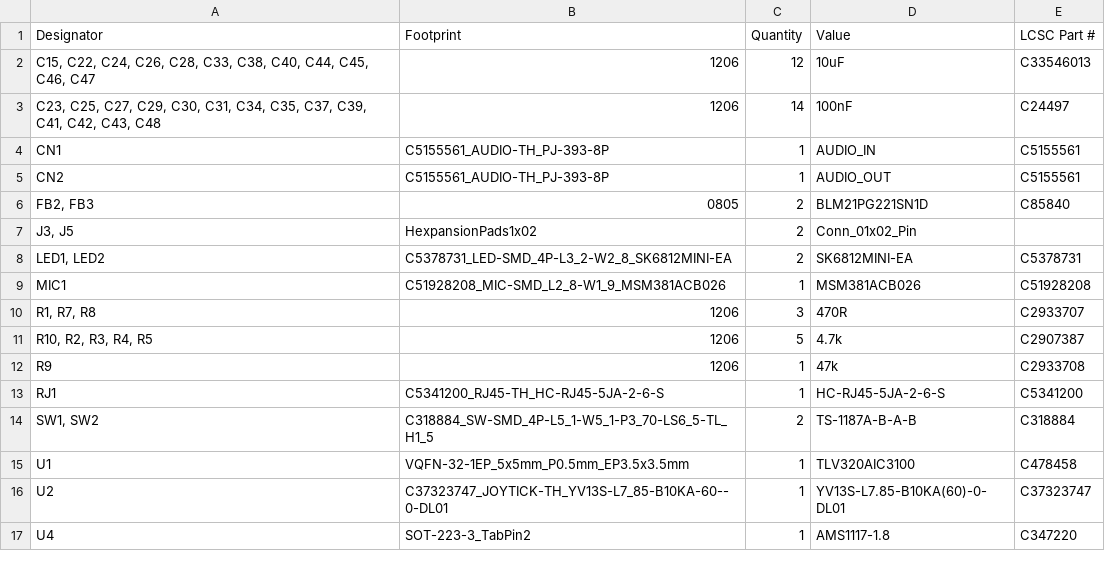
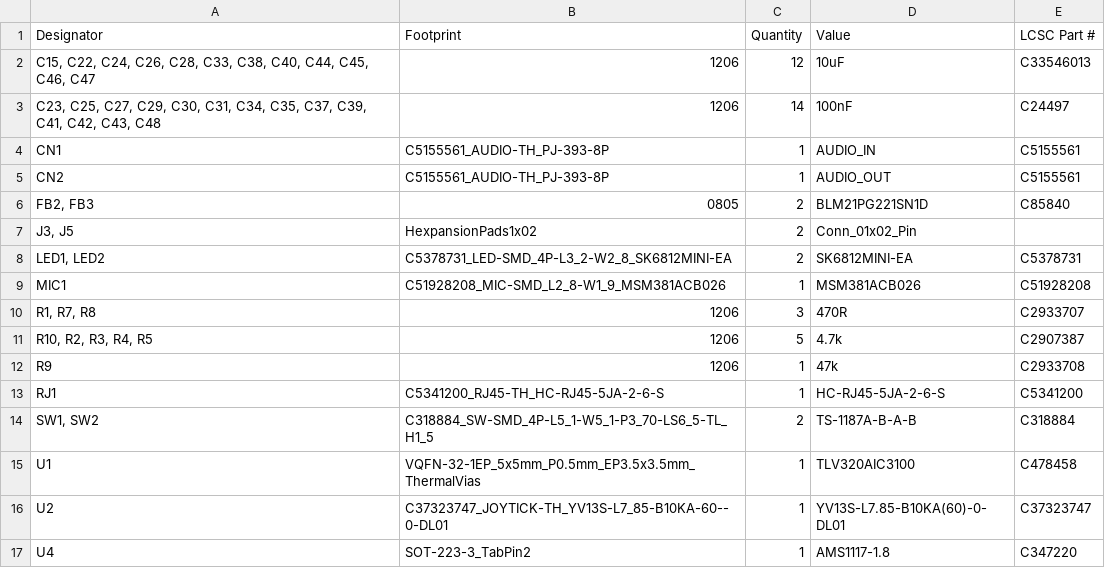
Before and after one commit to sidechained/JoySpeak, a CSV file: kicad/production/bom.csv, drawn as a sheet.

```diff
--- a/kicad/production/bom.csv
+++ b/kicad/production/bom.csv
@@ -14,3 +14,3 @@ RJ1,C5341200_RJ45-TH_HC-RJ45-5JA-2-6-S,1,HC-RJ45-5JA-2-6-S,C5341200
 "SW1, SW2",C318884_SW-SMD_4P-L5_1-W5_1-P3_70-LS6_5-TL_H1_5,2,TS-1187A-B-A-B,C318884
-U1,VQFN-32-1EP_5x5mm_P0.5mm_EP3.5x3.5mm,1,TLV320AIC3100,C478458
+U1,VQFN-32-1EP_5x5mm_P0.5mm_EP3.5x3.5mm_ThermalVias,1,TLV320AIC3100,C478458
 U2,C37323747_JOYTICK-TH_YV13S-L7_85-B10KA-60--0-DL01,1,YV13S-L7.85-B10KA(60)-0-DL01,C37323747
```
Also changed, not shown: kicad/production/positions.csv, 7 other files.
